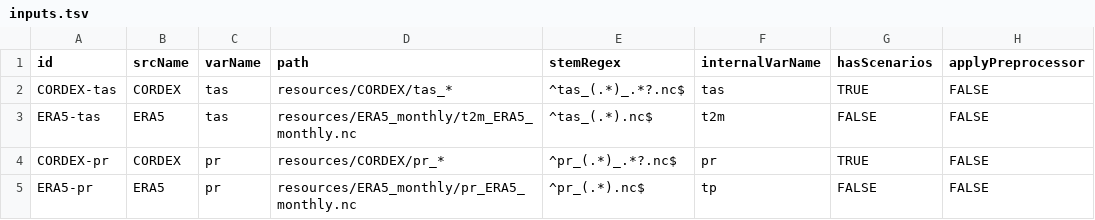
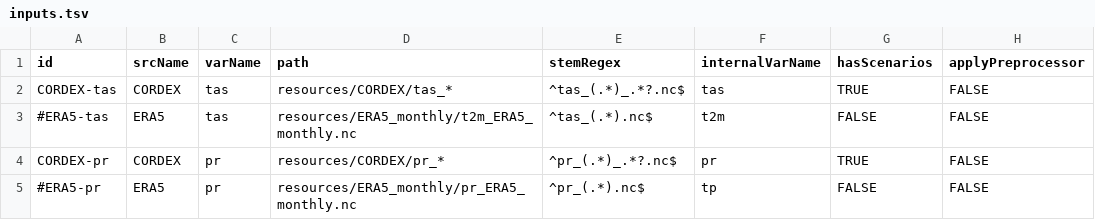
Before and after one commit to Klimaatlas/KAPy, a TSV file: docs/tutorials/Tutorial04_files/inputs.tsv, drawn as a sheet; only a part is shown; the diff names each change by its address in the sheet, - before the commit and + after, or states it on an @@ line.

Commit message:
Update inputs.tsv (#8)

```diff
--- a/docs/tutorials/Tutorial04_files/inputs.tsv
+++ b/docs/tutorials/Tutorial04_files/inputs.tsv
-A3 (id): ERA5-tas
+A3 (id): #ERA5-tas
-A5 (id): ERA5-pr
+A5 (id): #ERA5-pr
```
